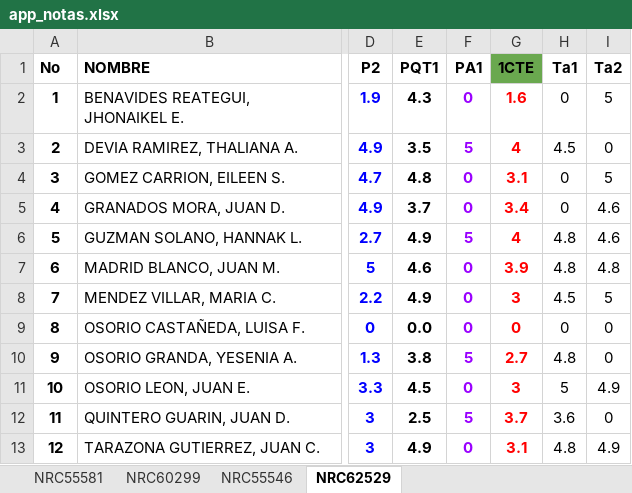
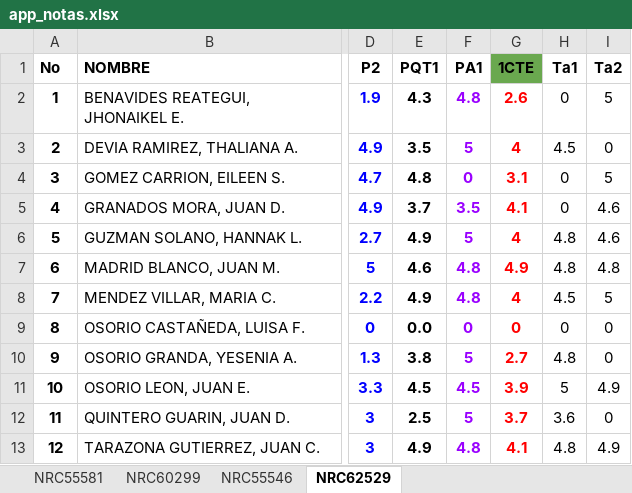
Before and after one commit to ph3niks/appNotas, an Excel workbook: app_notas.xlsx, sheet NRC62529, drawn as a sheet; only a part is shown, gaps mark what is left out; values as stored, in another font and other column widths than the file's, no borders; charts and pictures and conditional formats not drawn; the diff names each change by its address in the sheet, - before the commit and + after, or states it on an @@ line.

Commit message:
Add files via upload

```diff
--- a/app_notas.xlsx (sheet NRC62529)
+++ b/app_notas.xlsx (sheet NRC62529)
-F2 (PA1): 0
+F2 (PA1): 4.8
-G2 (1CTE): 1.6
+G2 (1CTE): 2.6
-F5 (PA1): 0
+F5 (PA1): 3.5
-G5 (1CTE): 3.4
+G5 (1CTE): 4.1
-F7:F8 (PA1): 0
+F7:F8 (PA1): 4.8
-G7 (1CTE): 3.9
+G7 (1CTE): 4.9
-G8 (1CTE): 3
+G8 (1CTE): 4
-F11 (PA1): 0
+F11 (PA1): 4.5
-G11 (1CTE): 3
+G11 (1CTE): 3.9
-F13 (PA1): 0
+F13 (PA1): 4.8
-G13 (1CTE): 3.1
+G13 (1CTE): 4.1
```
Also changed, not shown: sheet NRC55546.
